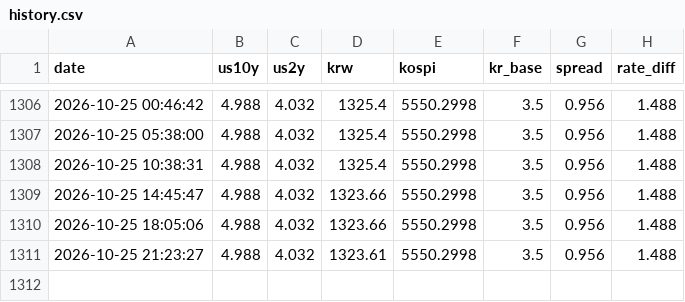
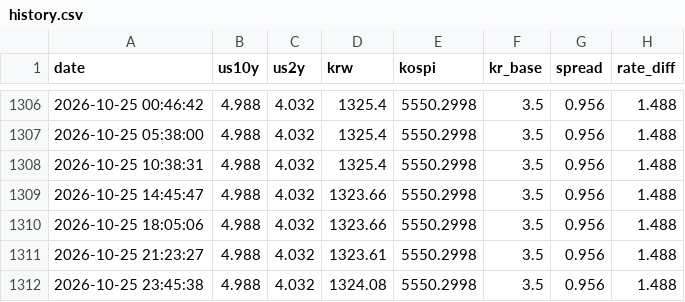
Before and after one commit to bluelee/macro-domino, a CSV file: history.csv, drawn as a sheet; only a part is shown, gaps mark what is left out.

```diff
--- a/history.csv
+++ b/history.csv
@@ -1311 +1311,2 @@ date,us10y,us2y,krw,kospi,kr_base,spread,rate_diff
 2026-10-25 21:23:27,4.988,4.032,1323.61,5550.2998,3.5,0.956,1.488
+2026-10-25 23:45:38,4.988,4.032,1324.08,5550.2998,3.5,0.956,1.488
```
Also changed, not shown: 1 other file.
